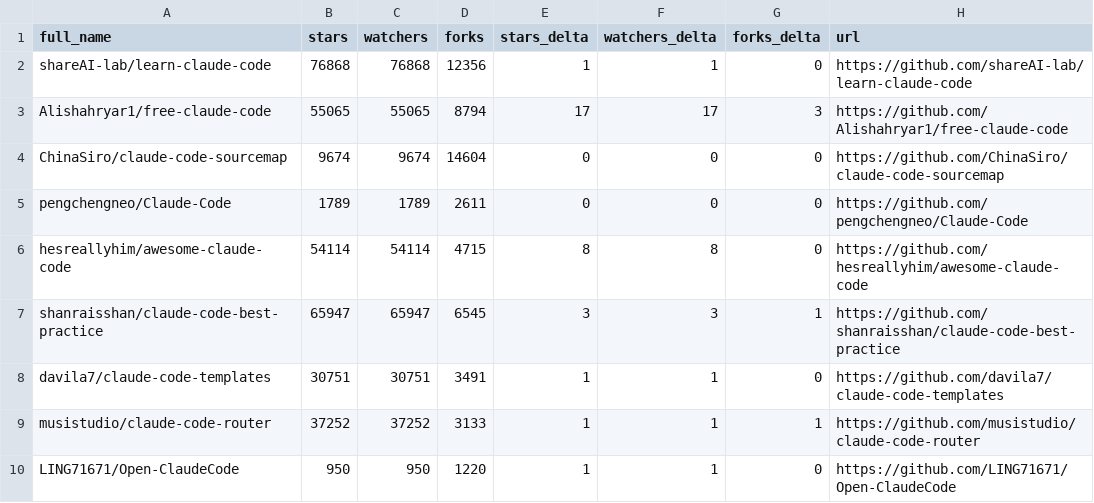
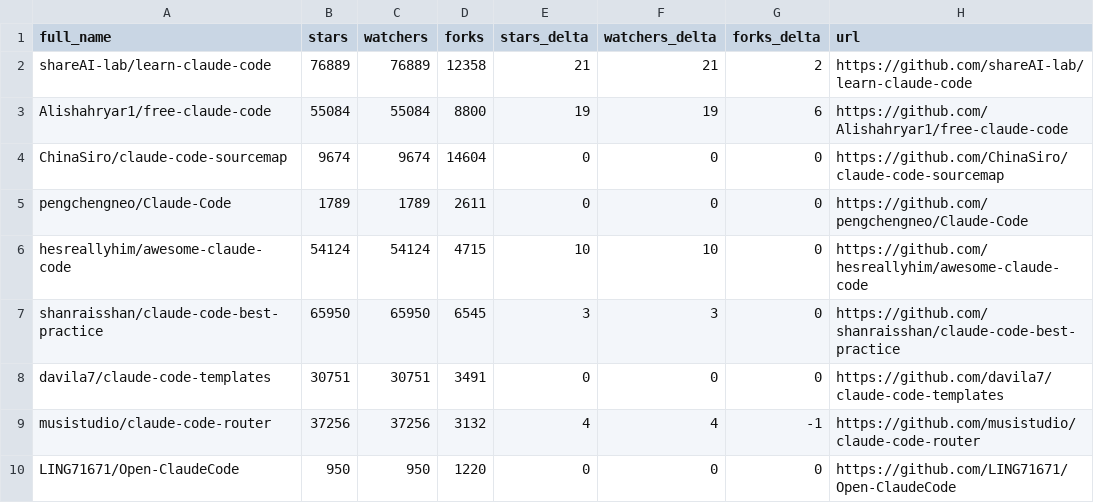
Before and after one commit to tiennh93/awesome-claude-code, a CSV file: data/repo-ticker.csv, drawn as a sheet; only a part is shown; the diff covers the shown part only.

```diff
--- a/data/repo-ticker.csv
+++ b/data/repo-ticker.csv
@@ -1,10 +1,10 @@
 full_name,stars,watchers,forks,stars_delta,watchers_delta,forks_delta,url
-shareAI-lab/learn-claude-code,76868,76868,12356,1,1,0,https://github.com/shareAI-lab/learn-claude-code
-Alishahryar1/free-claude-code,55065,55065,8794,17,17,3,https://github.com/Alishahryar1/free-claude-code
+shareAI-lab/learn-claude-code,76889,76889,12358,21,21,2,https://github.com/shareAI-lab/learn-claude-code
+Alishahryar1/free-claude-code,55084,55084,8800,19,19,6,https://github.com/Alishahryar1/free-claude-code
 ChinaSiro/claude-code-sourcemap,9674,9674,14604,0,0,0,https://github.com/ChinaSiro/claude-code-sourcemap
 pengchengneo/Claude-Code,1789,1789,2611,0,0,0,https://github.com/pengchengneo/Claude-Code
-hesreallyhim/awesome-claude-code,54114,54114,4715,8,8,0,https://github.com/hesreallyhim/awesome-claude-code
-shanraisshan/claude-code-best-practice,65947,65947,6545,3,3,1,https://github.com/shanraisshan/claude-code-best-practice
-davila7/claude-code-templates,30751,30751,3491,1,1,0,https://github.com/davila7/claude-code-templates
-musistudio/claude-code-router,37252,37252,3133,1,1,1,https://github.com/musistudio/claude-code-router
-LING71671/Open-ClaudeCode,950,950,1220,1,1,0,https://github.com/LING71671/Open-ClaudeCode
+hesreallyhim/awesome-claude-code,54124,54124,4715,10,10,0,https://github.com/hesreallyhim/awesome-claude-code
+shanraisshan/claude-code-best-practice,65950,65950,6545,3,3,0,https://github.com/shanraisshan/claude-code-best-practice
+davila7/claude-code-templates,30751,30751,3491,0,0,0,https://github.com/davila7/claude-code-templates
+musistudio/claude-code-router,37256,37256,3132,4,4,-1,https://github.com/musistudio/claude-code-router
+LING71671/Open-ClaudeCode,950,950,1220,0,0,0,https://github.com/LING71671/Open-ClaudeCode
```
Also changed, not shown: 1 added row, 1 removed row, 1 moved row and 132 edited cells elsewhere in this file, 2 other files.
